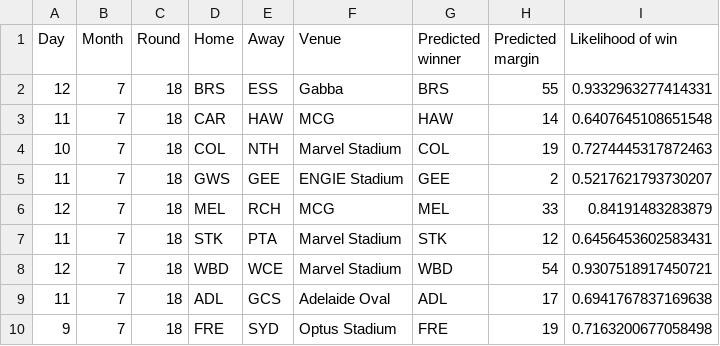
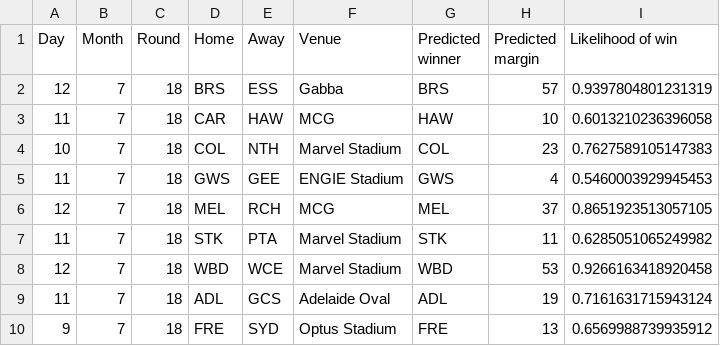
Before and after one commit to mattjcheung/AFL-Predictions, a CSV file: Predictions/R18_26.csv, drawn as a sheet.

Commit message:
Add tips for R18_26

```diff
--- a/Predictions/R18_26.csv
+++ b/Predictions/R18_26.csv
@@ -1,10 +1,10 @@
 Day,Month,Round,Home,Away,Venue,Predicted winner,Predicted margin,Likelihood of win
-12,7,18,BRS,ESS,Gabba,BRS,55,0.9332963277414331
-11,7,18,CAR,HAW,MCG,HAW,14,0.6407645108651548
-10,7,18,COL,NTH,Marvel Stadium,COL,19,0.7274445317872463
-11,7,18,GWS,GEE,ENGIE Stadium,GEE,2,0.5217621793730207
-12,7,18,MEL,RCH,MCG,MEL,33,0.84191483283879
-11,7,18,STK,PTA,Marvel Stadium,STK,12,0.6456453602583431
-12,7,18,WBD,WCE,Marvel Stadium,WBD,54,0.9307518917450721
-11,7,18,ADL,GCS,Adelaide Oval,ADL,17,0.6941767837169638
-9,7,18,FRE,SYD,Optus Stadium,FRE,19,0.7163200677058498
+12,7,18,BRS,ESS,Gabba,BRS,57,0.9397804801231319
+11,7,18,CAR,HAW,MCG,HAW,10,0.6013210236396058
+10,7,18,COL,NTH,Marvel Stadium,COL,23,0.7627589105147383
+11,7,18,GWS,GEE,ENGIE Stadium,GWS,4,0.5460003929945453
+12,7,18,MEL,RCH,MCG,MEL,37,0.8651923513057105
+11,7,18,STK,PTA,Marvel Stadium,STK,11,0.6285051065249982
+12,7,18,WBD,WCE,Marvel Stadium,WBD,53,0.9266163418920458
+11,7,18,ADL,GCS,Adelaide Oval,ADL,19,0.7161631715943124
+9,7,18,FRE,SYD,Optus Stadium,FRE,13,0.6569988739935912
```
